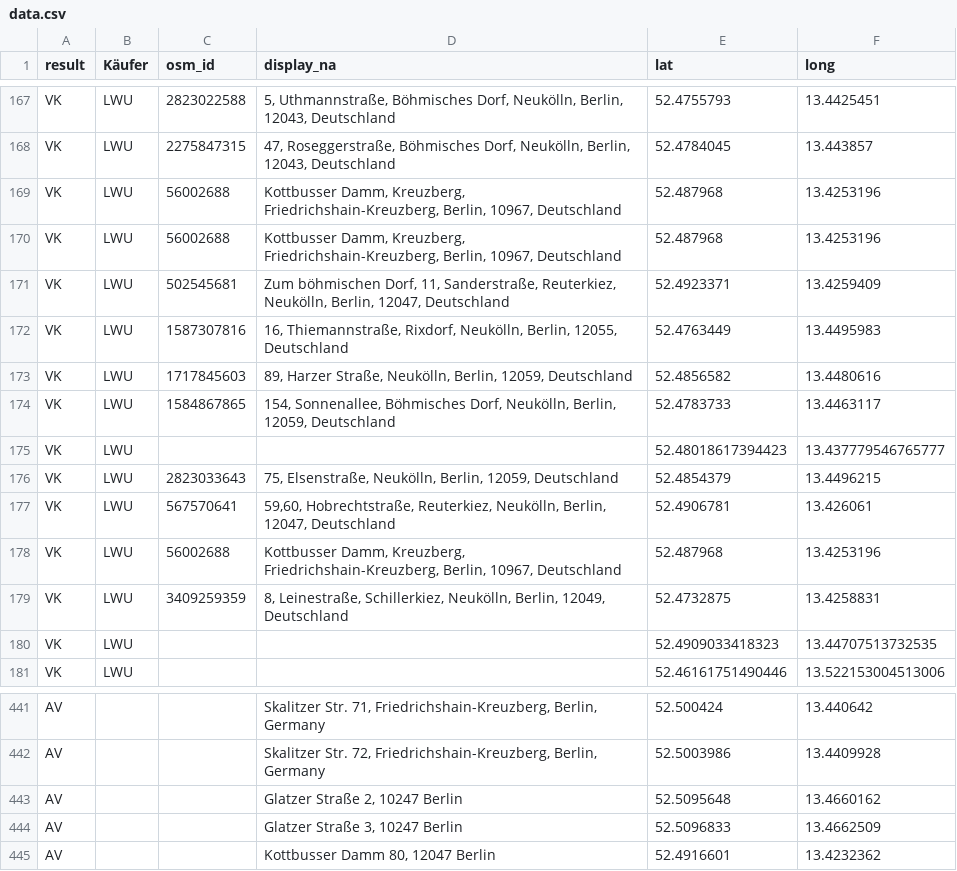
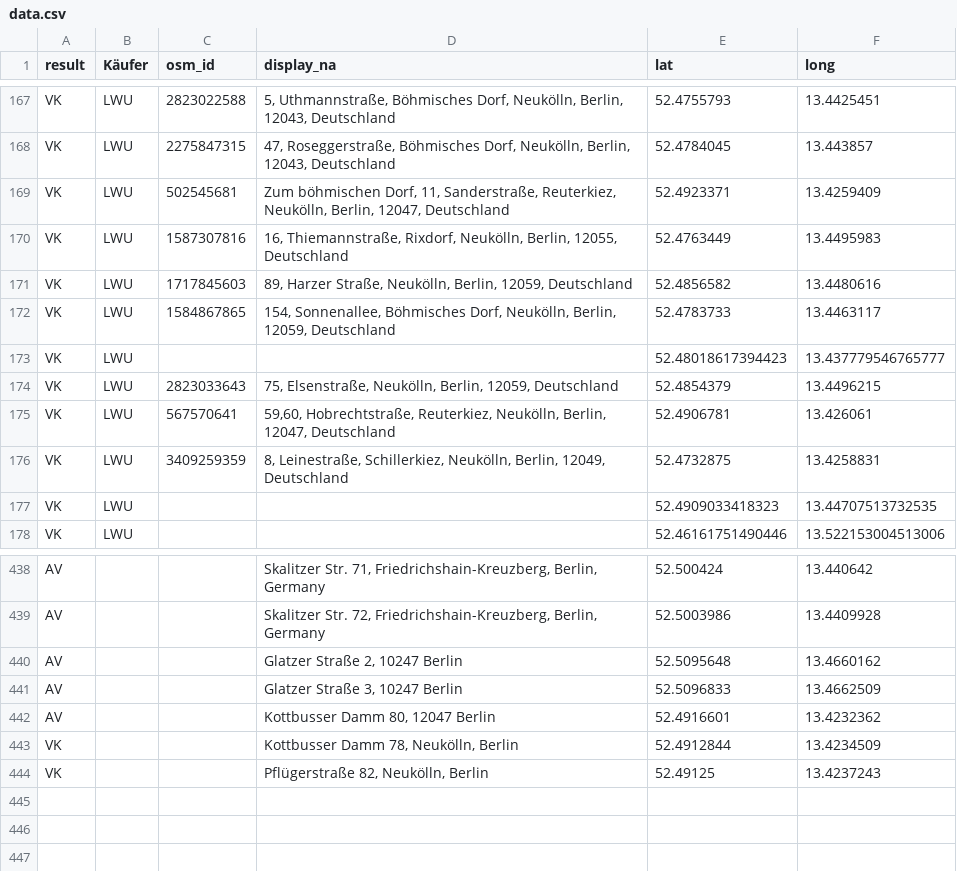
Before and after one commit to gwater/cmmm, a CSV file: data.csv, drawn as a sheet; only a part is shown, gaps mark what is left out; removed rows and columns are numbered as before the commit, all else as after; the diff names each change by its address in the sheet, - before the commit and + after, or states it on an @@ line.

Commit message:
fix VK kottbusser damm

```diff
--- a/data.csv
+++ b/data.csv
-row 169: VK | LWU | 56002688 | Kottbusser Damm, Kreuzberg, Friedrichshain-Kreuzberg, Berlin, 10967, Deutschland | 52.487968 | 13.4253196
-row 170: VK | LWU | 56002688 | Kottbusser Damm, Kreuzberg, Friedrichshain-Kreuzberg, Berlin, 10967, Deutschland | 52.487968 | 13.4253196
-row 178: VK | LWU | 56002688 | Kottbusser Damm, Kreuzberg, Friedrichshain-Kreuzberg, Berlin, 10967, Deutschland | 52.487968 | 13.4253196
+row 443: VK |  |  | Kottbusser Damm 78, Neukölln, Berlin | 52.4912844 | 13.4234509
+row 444: VK |  |  | Pflügerstraße 82, Neukölln, Berlin | 52.49125 | 13.4237243
```
